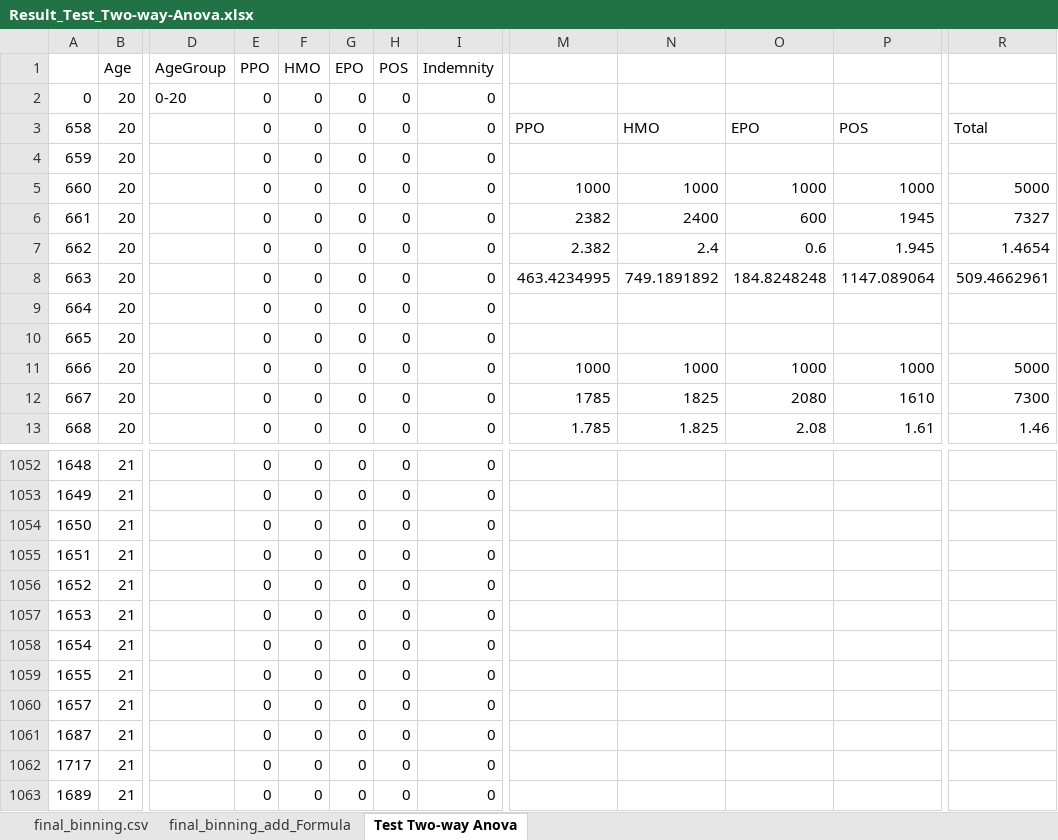
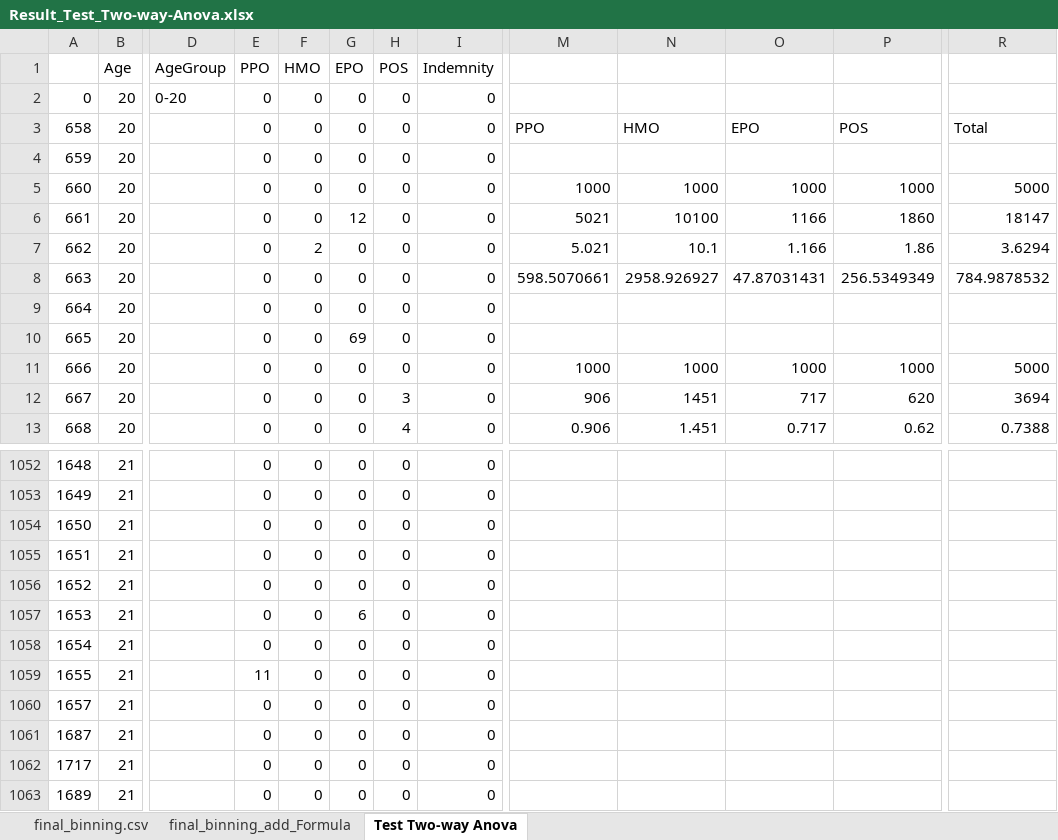
Before and after one commit to saverin0/US-Healthcare-System-Data-Analysis, an Excel workbook: Result_Test_Two-way-Anova.xlsx, sheet Test Two-way Anova, drawn as a sheet; only a part is shown, gaps mark what is left out; values as stored, in another font and other column widths than the file's, no cell formats; the diff covers the shown part only; the diff names each change by its address in the sheet, - before the commit and + after, or states it on an @@ line.

```diff
--- a/Result_Test_Two-way-Anova.xlsx (sheet Test Two-way Anova)
+++ b/Result_Test_Two-way-Anova.xlsx (sheet Test Two-way Anova)
-G6: 0
+G6: 12
-M6: 2382
+M6: 5021
-N6: 2400
+N6: 10100
-O6: 600
+O6: 1166
-P6: 1945
+P6: 1860
-R6: 7327
+R6: 18147
-F7: 0
+F7: 2
-M7: 2.382
+M7: 5.021
-N7: 2.4
+N7: 10.1
-O7: 0.6
+O7: 1.166
-P7: 1.945
+P7: 1.86
-R7: 1.4654
+R7: 3.6294
-M8: 463.4234995
+M8: 598.5070661
-N8: 749.1891892
+N8: 2958.926927
-O8: 184.8248248
+O8: 47.87031431
-P8: 1147.089064
+P8: 256.5349349
-R8: 509.4662961
+R8: 784.9878532
-G10: 0
+G10: 69
-H12: 0
+H12: 3
-M12: 1785
+M12: 906
-N12: 1825
+N12: 1451
-O12: 2080
+O12: 717
-P12: 1610
+P12: 620
-R12: 7300
+R12: 3694
-H13: 0
+H13: 4
-M13: 1.785
+M13: 0.906
-N13: 1.825
+N13: 1.451
-O13: 2.08
+O13: 0.717
-P13: 1.61
+P13: 0.62
-R13: 1.46
+R13: 0.7388
-G1057: 0
+G1057: 6
-E1059: 0
+E1059: 11
```
Also changed, not shown: 1777 edited cells and merged cells elsewhere in this sheet, sheet final_binning_add_Formula, sheet final_binning.csv, cell formats, formulas that keep their value, 6 other files.
